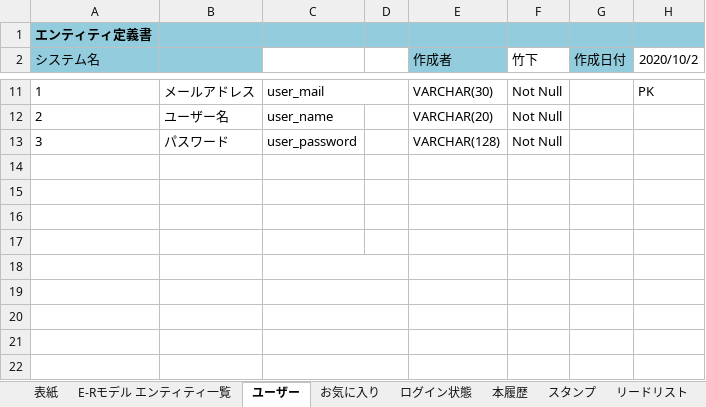
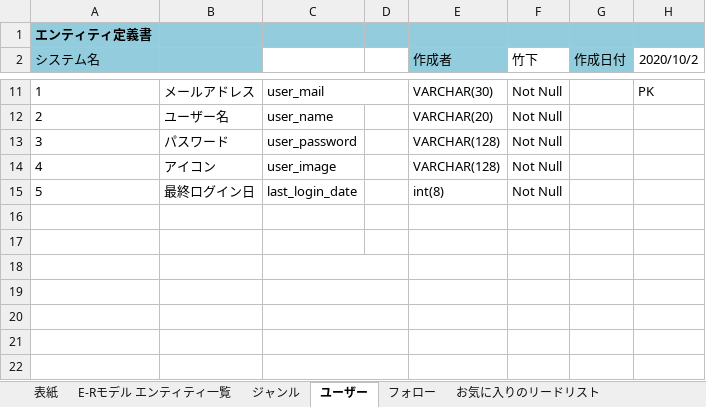
Before and after one commit to xenom0514/Review_site, an Excel workbook: DB設計書/DB設計書.xlsx, sheet ユーザー, drawn as a sheet; only a part is shown, gaps mark what is left out; values as stored, in another font and other column widths than the file's, no borders; the diff names each change by its address in the sheet, - before the commit and + after, or states it on an @@ line.

```diff
--- a/DB設計書/DB設計書.xlsx (sheet ユーザー)
+++ b/DB設計書/DB設計書.xlsx (sheet ユーザー)
+sheet tab: ジャンル
+sheet tab: フォロー
+sheet tab: お気に入りのリードリスト
-row 14: (empty)
+row 14: 4 | アイコン | user_image |  | VARCHAR(128) | Not Null
-row 15: (empty)
+row 15: 5 | 最終ログイン日 | last_login_date |  | int(8) | Not Null
```
Also changed, not shown: sheet CRUD図, sheet E-Rモデル エンティティ一覧, sheet お気に入りの本, other sheet tabs, charts or pictures, 3 other files.
